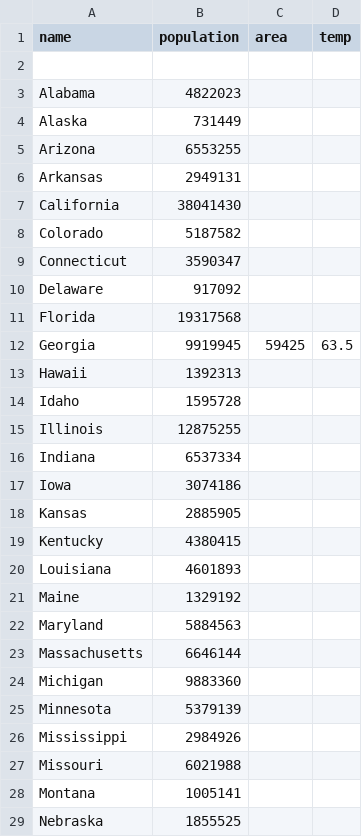
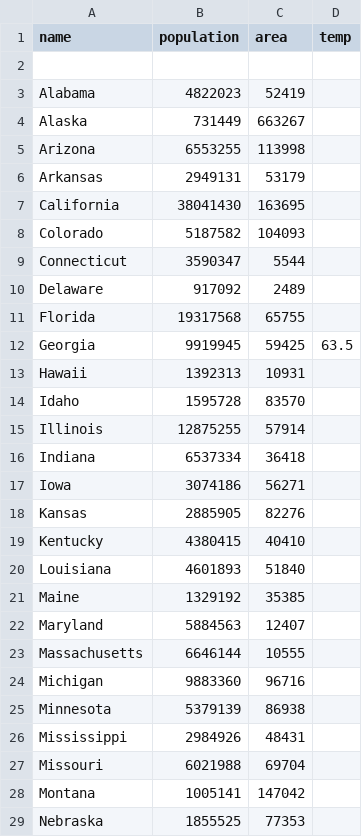
Before and after one commit to japes12345/final, a CSV file: states.csv, drawn as a sheet; only a part is shown; the diff covers the shown part only.

Commit message:
Update states.csv

```diff
--- a/states.csv
+++ b/states.csv
@@ -2,28 +2,28 @@
 
-"Alabama","4822023"
-"Alaska","731449"
-"Arizona","6553255"
-"Arkansas","2949131"
-"California","38041430"
-"Colorado","5187582"
-"Connecticut","3590347"
-"Delaware","917092"
-"Florida","19317568"
+"Alabama","4822023","52419"
+"Alaska","731449","663267"
+"Arizona","6553255","113998"
+"Arkansas","2949131","53179"
+"California","38041430","163695"
+"Colorado","5187582","104093"
+"Connecticut","3590347","5544"
+"Delaware","917092","2489"
+"Florida","19317568","65755"
 "Georgia","9919945","59425","63.5"
-"Hawaii","1392313"
-"Idaho","1595728"
-"Illinois","12875255"
-"Indiana","6537334"
-"Iowa","3074186"
-"Kansas","2885905"
-"Kentucky","4380415"
-"Louisiana","4601893"
-"Maine","1329192"
-"Maryland","5884563"
-"Massachusetts","6646144"
-"Michigan","9883360"
-"Minnesota","5379139"
-"Mississippi","2984926"
-"Missouri","6021988"
-"Montana","1005141"
-"Nebraska","1855525"
+"Hawaii","1392313","10931"
+"Idaho","1595728","83570"
+"Illinois","12875255","57914"
+"Indiana","6537334","36418"
+"Iowa","3074186","56271"
+"Kansas","2885905","82276"
+"Kentucky","4380415","40410"
+"Louisiana","4601893","51840"
+"Maine","1329192","35385"
+"Maryland","5884563","12407"
+"Massachusetts","6646144","10555"
+"Michigan","9883360","96716"
+"Minnesota","5379139","86938"
+"Mississippi","2984926","48431"
+"Missouri","6021988","69704"
+"Montana","1005141","147042"
+"Nebraska","1855525","77353"
```
Also changed, not shown: 23 edited cells elsewhere in this file.
